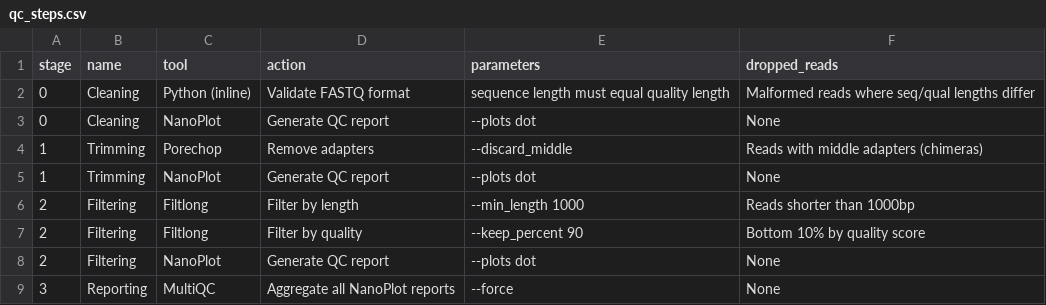
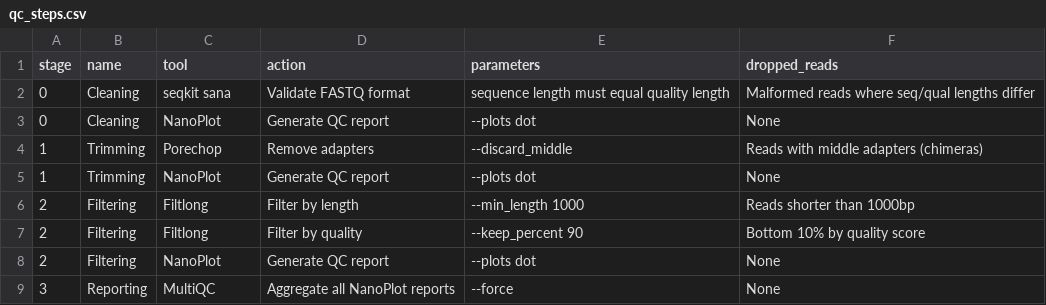
Before and after one commit to dimostzim/lucsib-scfv, a CSV file: steps/01_qc/qc_steps.csv, drawn as a sheet.

Commit message:
address review: qc parallelism and multiqc stages, fresh step folders, tim-3 context rule and cache, figure counts, pins, provenance, docs

```diff
--- a/steps/01_qc/qc_steps.csv
+++ b/steps/01_qc/qc_steps.csv
@@ -1,3 +1,3 @@
 stage,name,tool,action,parameters,dropped_reads
-0,Cleaning,Python (inline),Validate FASTQ format,sequence length must equal quality length,Malformed reads where seq/qual lengths differ
+0,Cleaning,seqkit sana,Validate FASTQ format,sequence length must equal quality length,Malformed reads where seq/qual lengths differ
 0,Cleaning,NanoPlot,Generate QC report,--plots dot,None
```
Also changed, not shown: 18 other files.
